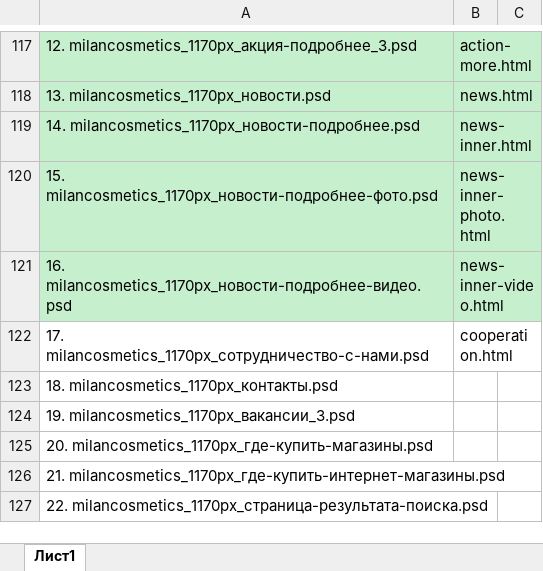
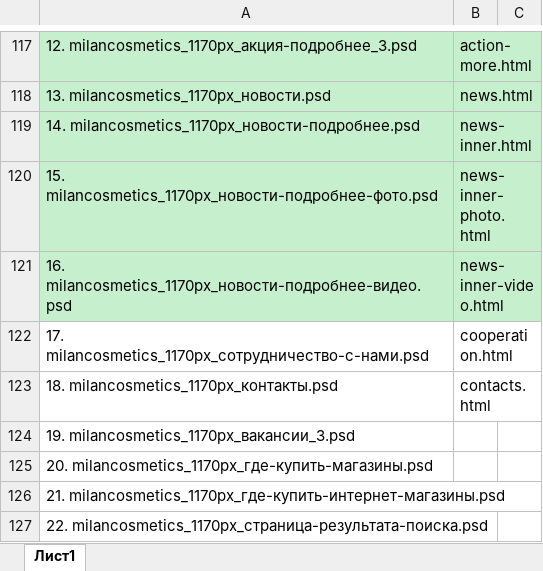
Before and after one commit to Sklif79/milancosmetics, an Excel workbook: milancosmetics.xlsx, sheet Лист1, drawn as a sheet; only a part is shown, gaps mark what is left out; values as stored, in another font and other column widths than the file's, no borders; the diff names each change by its address in the sheet, - before the commit and + after, or states it on an @@ line.

```diff
--- a/milancosmetics.xlsx (sheet Лист1)
+++ b/milancosmetics.xlsx (sheet Лист1)
-B123: (empty)
+B123: contacts.html
```
Also changed, not shown: 21 other files.
